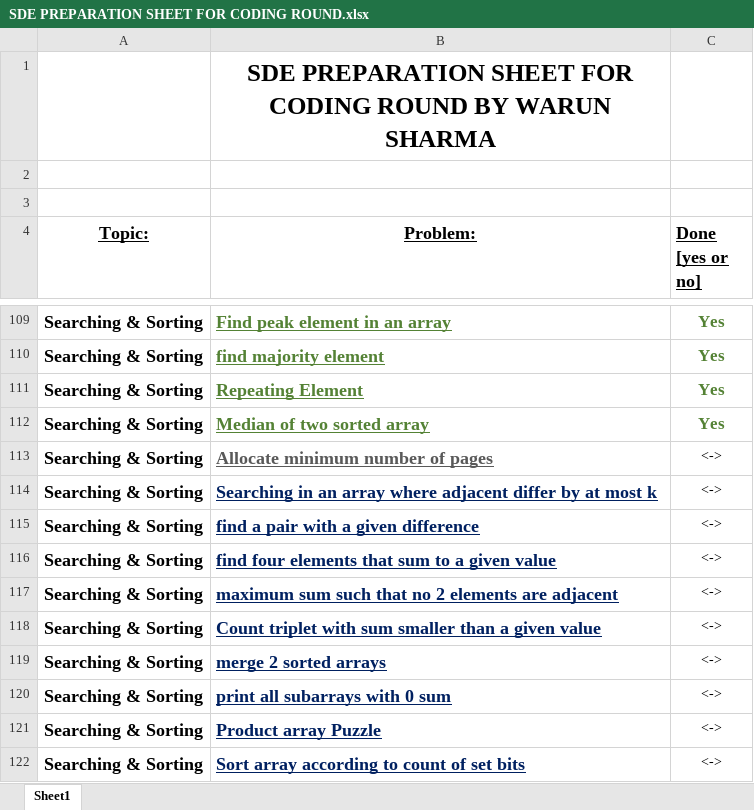
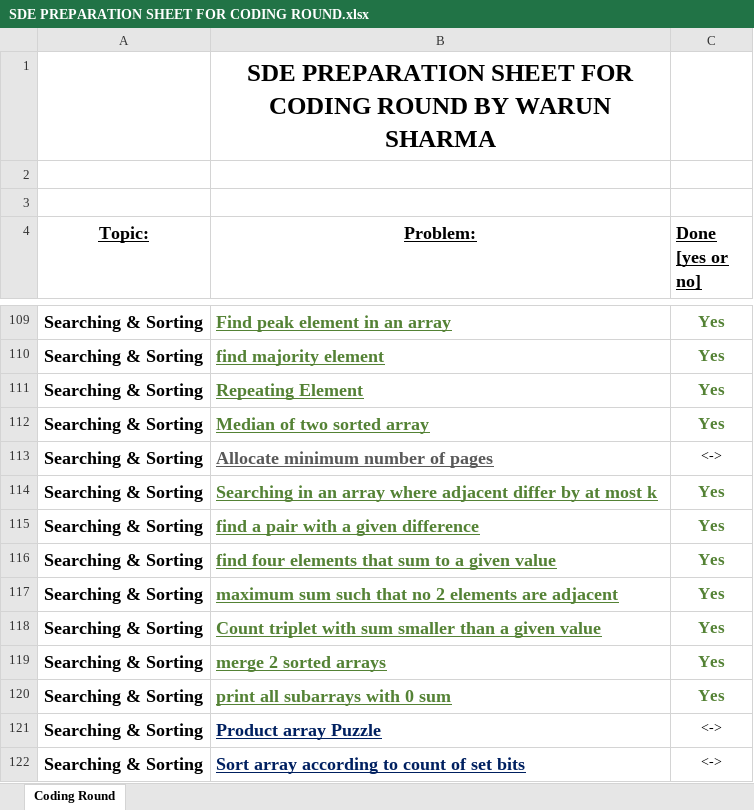
Before and after one commit to WarunSharma/Interview-preparation-2021-2022-, an Excel workbook: Data Structure & Algorithms/SDE PREPARATION SHEET FOR CODING ROUND.xlsx, sheet Coding Round, drawn as a sheet; only a part is shown, gaps mark what is left out; values as stored, in another font and other column widths than the file's, no borders; the diff names each change by its address in the sheet, - before the commit and + after, or states it on an @@ line.

Commit message:
Modified problem status in SDE Preparation sheet

```diff
--- a/Data Structure & Algorithms/SDE PREPARATION SHEET FOR CODING ROUND.xlsx (sheet Coding Round)
+++ b/Data Structure & Algorithms/SDE PREPARATION SHEET FOR CODING ROUND.xlsx (sheet Coding Round)
-sheet tab: Sheet1
+sheet tab: Coding Round
-B114:B120 text colour: #002060
+B114:B120 text colour: #548235
-C114:C120 (Done [yes or no]): <->
+C114:C120 (Done [yes or no]): Yes
@@ C114:C120 bold: off → on, text colour: black → #548235, text size: larger @@
```
